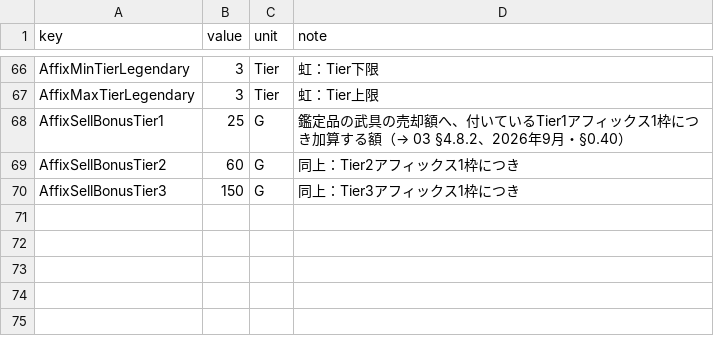
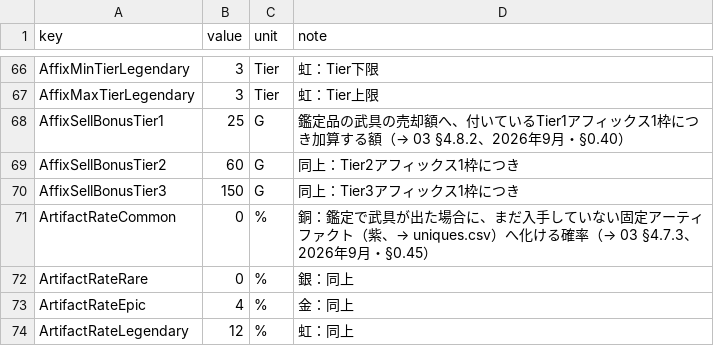
Before and after one commit to takahiro1115/guild-manager, a CSV file: docs/04_バランス表/relic.csv, drawn as a sheet; only a part is shown, gaps mark what is left out; the diff names each change by its address in the sheet, - before the commit and + after, or states it on an @@ line.

```diff
--- a/docs/04_バランス表/relic.csv
+++ b/docs/04_バランス表/relic.csv
+row 71: ArtifactRateCommon | 0 | % | 銅：鑑定で武具が出た場合に、まだ入手していない固定アーティファクト（紫、→ uniques.csv）へ化ける確率（→ 03 §4.7.3、2026年9月・§0.45）
+row 72: ArtifactRateRare | 0 | % | 銀：同上
+row 73: ArtifactRateEpic | 4 | % | 金：同上
+row 74: ArtifactRateLegendary | 12 | % | 虹：同上
```
Also changed, not shown: 25 other files.
